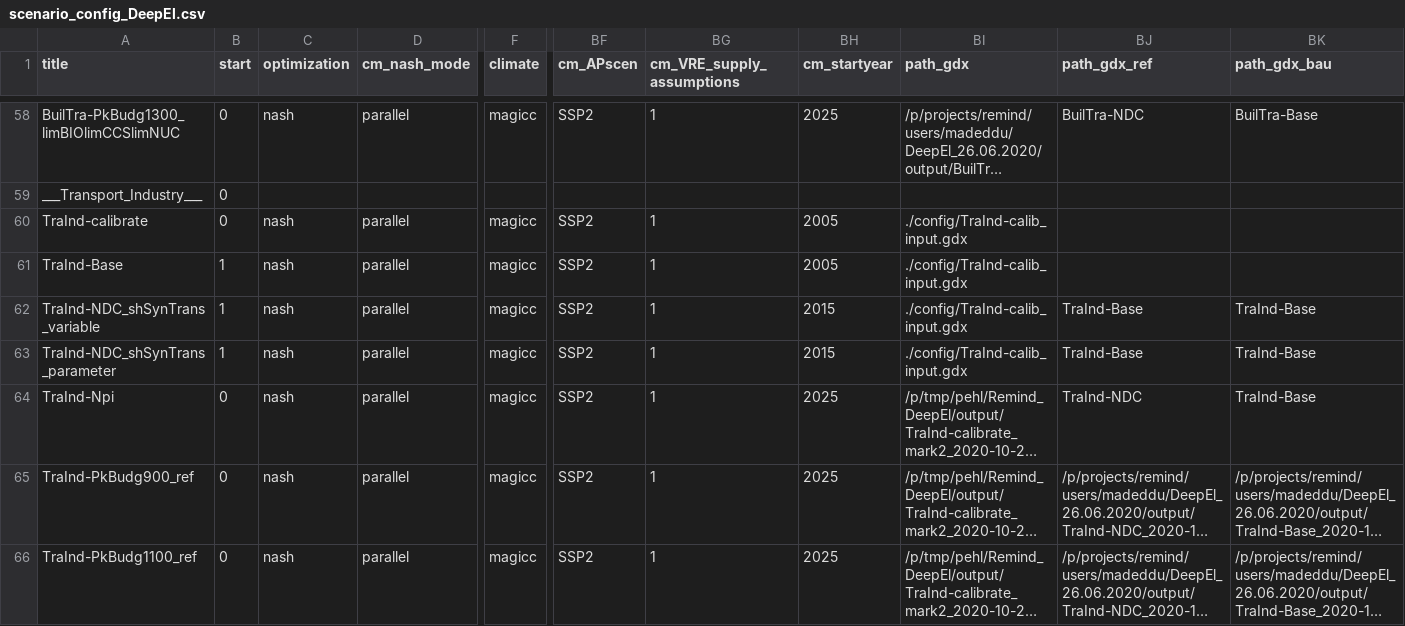
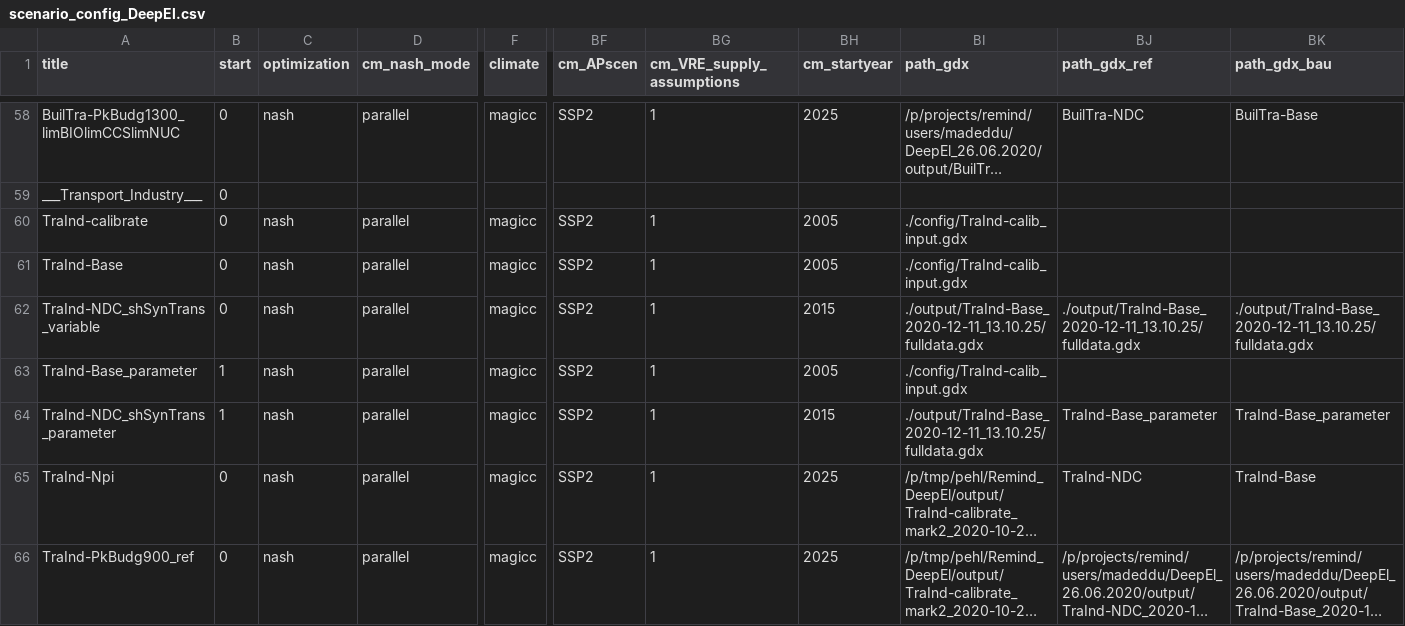
Before and after one commit to 0UmfHxcvx5J7JoaOhFSs5mncnisTJJ6q/remind, a CSV file: config/scenario_config_DeepEl.csv, drawn as a sheet; only a part is shown, gaps mark what is left out; the shorter side is filled out with more unchanged rows; long unchanged cells end in …; addresses are those after the commit; rows hold the shown columns only; the diff names each change by its address in the sheet, - before the commit and + after, or states it on an @@ line.

Commit message:
update scenario config

```diff
--- a/config/scenario_config_DeepEl.csv
+++ b/config/scenario_config_DeepEl.csv
-B61:B62 (start): 1
+B61:B62 (start): 0
-BI62 (path_gdx): ./config/TraInd-calib_input.gdx
+BI62 (path_gdx): ./output/TraInd-Base_2020-12-11_13.10.25/fulldata.gdx
-BJ62 (path_gdx_ref): TraInd-Base
+BJ62 (path_gdx_ref): ./output/TraInd-Base_2020-12-11_13.10.25/fulldata.gdx
-BK62 (path_gdx_bau): TraInd-Base
+BK62 (path_gdx_bau): ./output/TraInd-Base_2020-12-11_13.10.25/fulldata.gdx
+row 63: TraInd-Base_parameter | 1 | nash | parallel | magicc | SSP2 | 1 | 2005 | ./config/TraInd-calib_input.gdx
-BI64 (path_gdx): ./config/TraInd-calib_input.gdx
+BI64 (path_gdx): ./output/TraInd-Base_2020-12-11_13.10.25/fulldata.gdx
-BJ64 (path_gdx_ref): TraInd-Base
+BJ64 (path_gdx_ref): TraInd-Base_parameter
-BK64 (path_gdx_bau): TraInd-Base
+BK64 (path_gdx_bau): TraInd-Base_parameter
```
